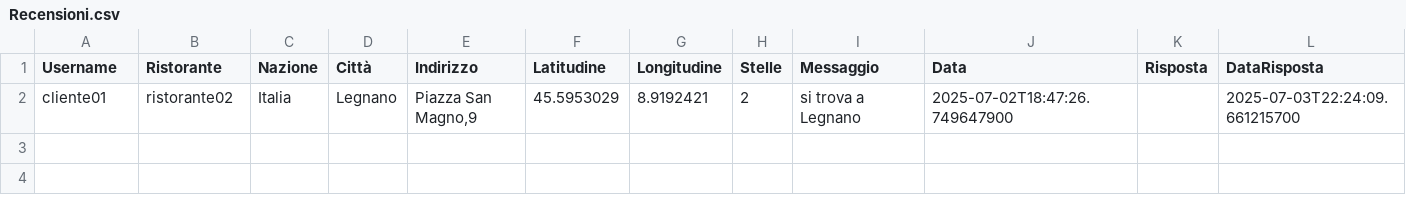
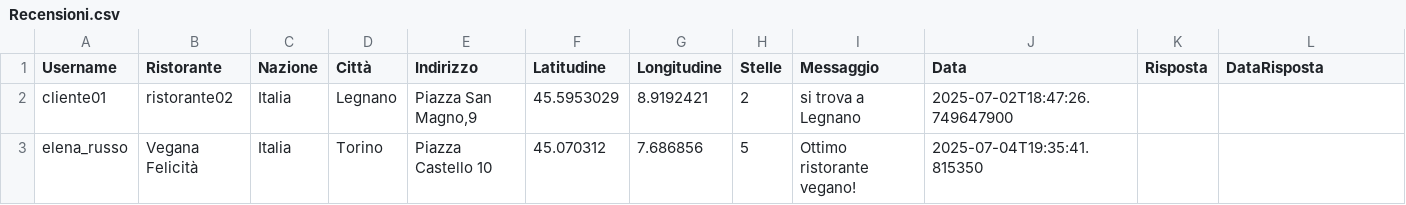
Before and after one commit to AmStanDem/TheKnife, a CSV file: data/Recensioni.csv, drawn as a sheet.

```diff
--- a/data/Recensioni.csv
+++ b/data/Recensioni.csv
@@ -1,2 +1,3 @@
 "Username","Ristorante","Nazione","Città","Indirizzo","Latitudine","Longitudine","Stelle","Messaggio","Data","Risposta","DataRisposta"
-"cliente01","ristorante02","Italia","Legnano","Piazza San Magno,9","45.5953029","8.9192421","2","si trova a Legnano","2025-07-02T18:47:26.749647900","","2025-07-03T22:24:09.661215700"
+"cliente01","ristorante02","Italia","Legnano","Piazza San Magno,9","45.5953029","8.9192421","2","si trova a Legnano","2025-07-02T18:47:26.749647900","",""
+"elena_russo","Vegana Felicità","Italia","Torino","Piazza Castello 10","45.070312","7.686856","5","Ottimo ristorante vegano!","2025-07-04T19:35:41.815350","",""
```
Also changed, not shown: data/Preferiti.csv, 2 other files.
